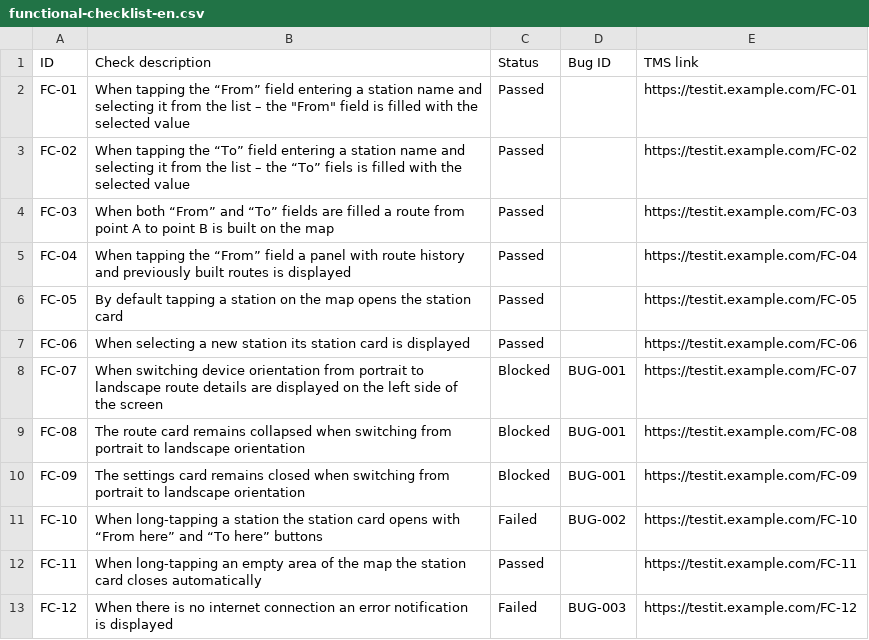
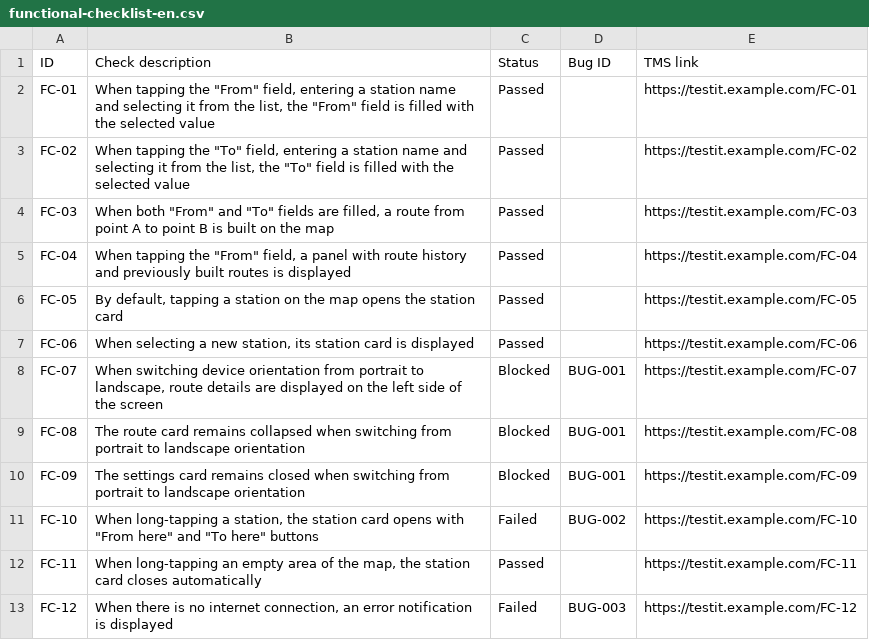
Before and after one commit to mrnvnst/GitHub-QA-portfolio, a CSV file: Manual-Testing/Mobile-App/Navigation-App/Checklists/functional-checklist-en.csv, drawn as a sheet; the diff names each change by its address in the sheet, - before the commit and + after, or states it on an @@ line.

```diff
--- a/Manual-Testing/Mobile-App/Navigation-App/Checklists/functional-checklist-en.csv
+++ b/Manual-Testing/Mobile-App/Navigation-App/Checklists/functional-checklist-en.csv
-B2 (Check description): …tapping the “From” field entering a station name and selecting it from the list – the "From"…
+B2 (Check description): …tapping the "From" field, entering a station name and selecting it from the list, the "From"…
-B3 (Check description): …tapping the “To” field entering a station name and selecting it from the list – the “To” fiels is filled…
+B3 (Check description): …tapping the "To" field, entering a station name and selecting it from the list, the "To" field is filled…
-B4 (Check description): When both “From” and “To” fields are filled a route…
+B4 (Check description): When both "From" and "To" fields are filled, a route…
-B5 (Check description): …tapping the “From” field a panel…
+B5 (Check description): …tapping the "From" field, a panel…
-B6 (Check description): By default tapping a…
+B6 (Check description): By default, tapping a…
-B7 (Check description): …a new station its station…
+B7 (Check description): …a new station, its station…
-B8 (Check description): …portrait to landscape route details…
+B8 (Check description): …portrait to landscape, route details…
-B11 (Check description): …long-tapping a station the station card opens with “From here” and “To here” buttons
+B11 (Check description): …long-tapping a station, the station card opens with "From here" and "To here" buttons
-B12 (Check description): …of the map the station…
+B12 (Check description): …of the map, the station…
-B13 (Check description): …no internet connection an error…
+B13 (Check description): …no internet connection, an error…
```
Also changed, not shown: Manual-Testing/Mobile-App/Navigation-App/Checklists/functional-checklist-ru.csv, Manual-Testing/Mobile-App/Navigation-App/Checklists/regression-checklist-ru.csv.
